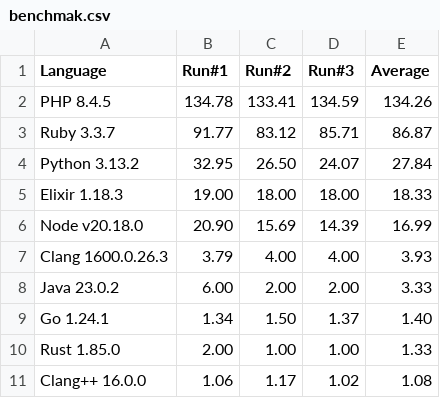
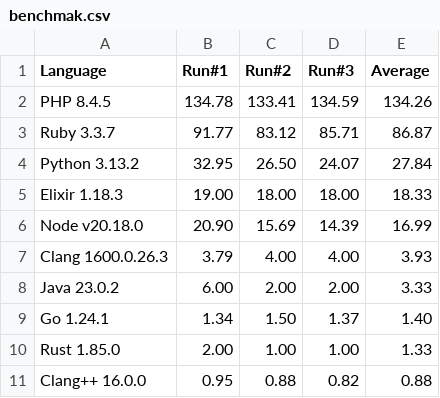
Before and after one commit to naveed125/rust-vs, a CSV file: benchmak.csv, drawn as a sheet.

Commit message:
Update benchmak.csv  for C++
Based on latest C++ code from @apotocki

```diff
--- a/benchmak.csv
+++ b/benchmak.csv
@@ -10,2 +10,2 @@ Go 1.24.1,1.34,1.50,1.37,1.40
 Rust 1.85.0,2.00,1.00,1.00,1.33
-Clang++ 16.0.0,1.06,1.17,1.02,1.08
+Clang++ 16.0.0,0.95,0.88,0.82,0.88
```
